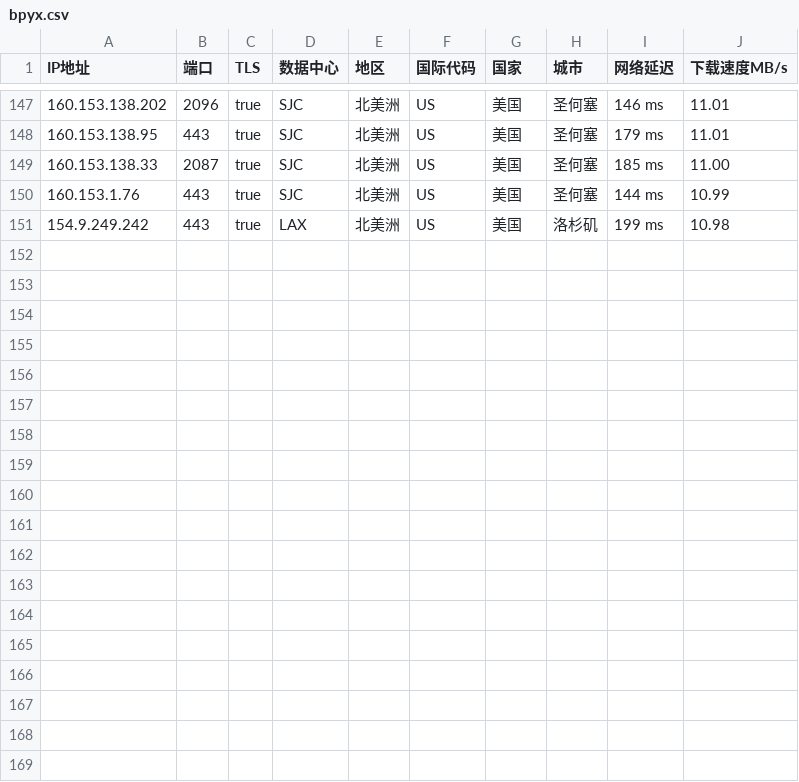
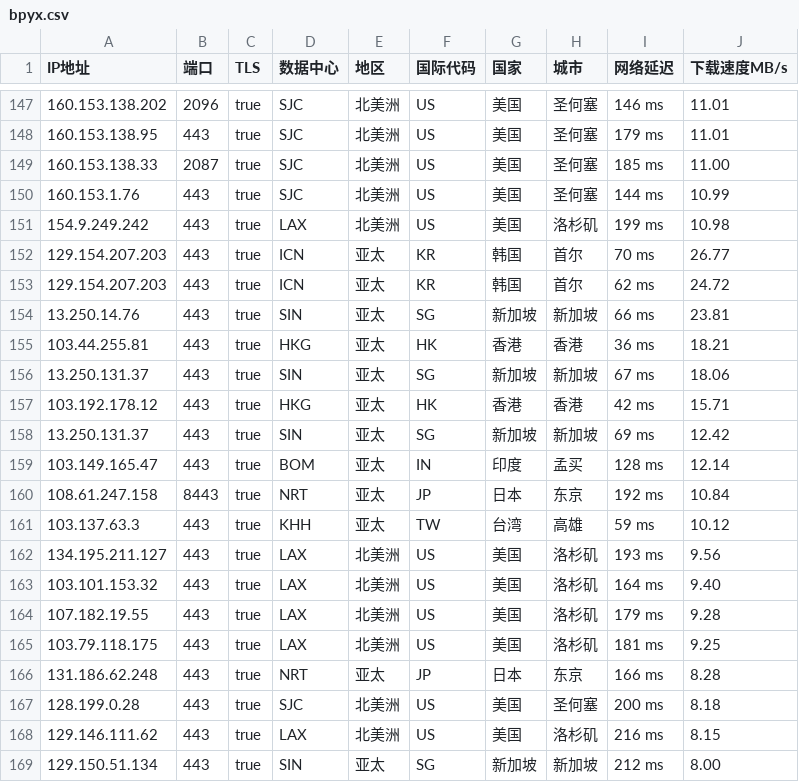
Before and after one commit to wentao883/TG-wxgqlfx_ZBDW, a CSV file: bpyx.csv, drawn as a sheet; only a part is shown, gaps mark what is left out.

Commit message:
Update bpyx.csv

```diff
--- a/bpyx.csv
+++ b/bpyx.csv
@@ -151 +151,19 @@ IP地址,端口,TLS,数据中心,地区,国际代码,国家,城市,网络延迟,
 154.9.249.242,443,true,LAX,北美洲,US,美国,洛杉矶,199 ms,10.98
+129.154.207.203,443,true,ICN,亚太,KR,韩国,首尔,70 ms,26.77
+129.154.207.203,443,true,ICN,亚太,KR,韩国,首尔,62 ms,24.72
+13.250.14.76,443,true,SIN,亚太,SG,新加坡,新加坡,66 ms,23.81
+103.44.255.81,443,true,HKG,亚太,HK,香港,香港,36 ms,18.21
+13.250.131.37,443,true,SIN,亚太,SG,新加坡,新加坡,67 ms,18.06
+103.192.178.12,443,true,HKG,亚太,HK,香港,香港,42 ms,15.71
+13.250.131.37,443,true,SIN,亚太,SG,新加坡,新加坡,69 ms,12.42
+103.149.165.47,443,true,BOM,亚太,IN,印度,孟买,128 ms,12.14
+108.61.247.158,8443,true,NRT,亚太,JP,日本,东京,192 ms,10.84
+103.137.63.3,443,true,KHH,亚太,TW,台湾,高雄,59 ms,10.12
+134.195.211.127,443,true,LAX,北美洲,US,美国,洛杉矶,193 ms,9.56
+103.101.153.32,443,true,LAX,北美洲,US,美国,洛杉矶,164 ms,9.40
+107.182.19.55,443,true,LAX,北美洲,US,美国,洛杉矶,179 ms,9.28
+103.79.118.175,443,true,LAX,北美洲,US,美国,洛杉矶,181 ms,9.25
+131.186.62.248,443,true,NRT,亚太,JP,日本,东京,166 ms,8.28
+128.199.0.28,443,true,SJC,北美洲,US,美国,圣何塞,200 ms,8.18
+129.146.111.62,443,true,LAX,北美洲,US,美国,洛杉矶,216 ms,8.15
+129.150.51.134,443,true,SIN,亚太,SG,新加坡,新加坡,212 ms,8.00
```
